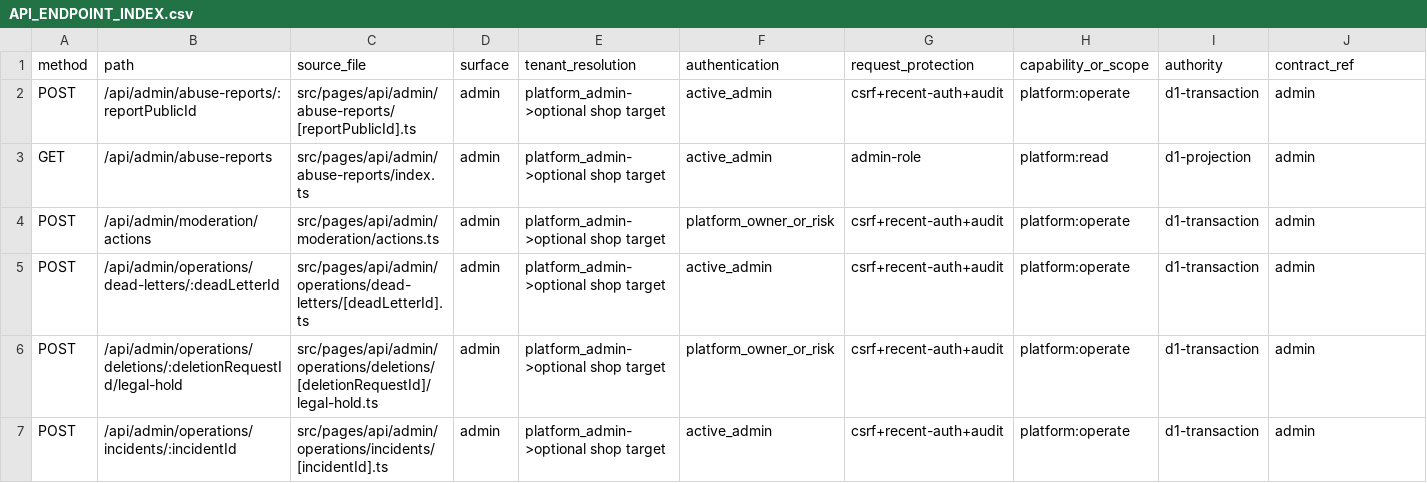
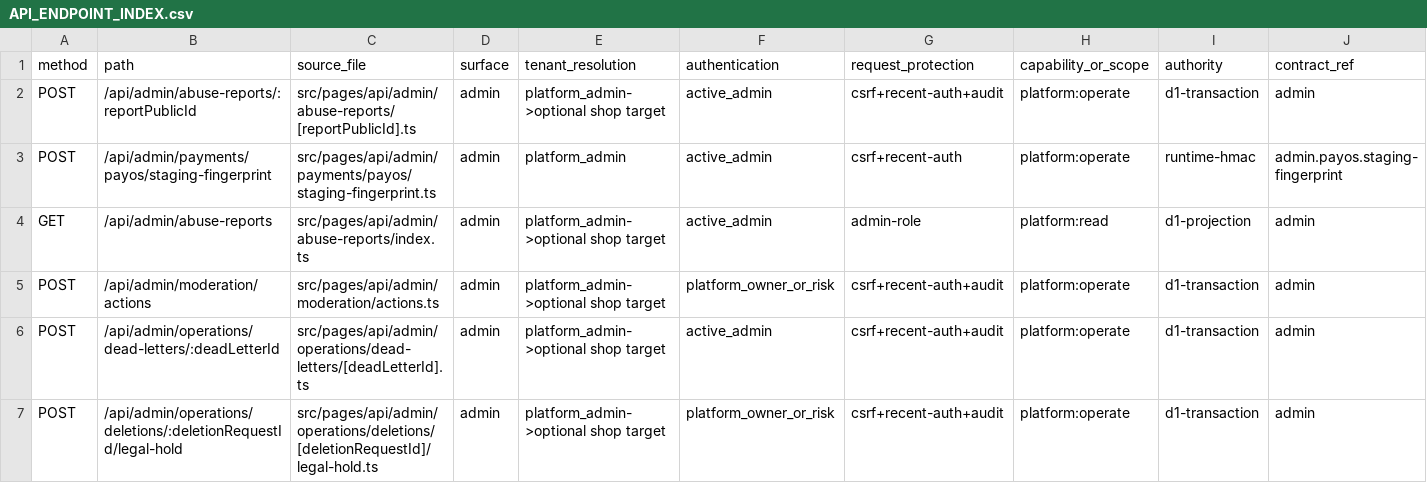
Before and after one commit to Tungjpstore/selinow-com, a CSV file: docs/frontend-rebuild-handoff/API_ENDPOINT_INDEX.csv, drawn as a sheet; only a part is shown; the shorter side is filled out with more unchanged rows; rows hold the shown columns only; the diff names each change by its address in the sheet, - before the commit and + after, or states it on an @@ line.

Commit message:
docs: index PayOS staging fingerprint route

```diff
--- a/docs/frontend-rebuild-handoff/API_ENDPOINT_INDEX.csv
+++ b/docs/frontend-rebuild-handoff/API_ENDPOINT_INDEX.csv
+row 3: POST | /api/admin/payments/payos/staging-fingerprint | src/pages/api/admin/payments/payos/staging-fingerprint.ts | admin | platform_admin | active_admin | csrf+recent-auth | platform:operate | runtime-hmac | admin.payos.staging-fingerprint
```
Also changed, not shown: 1 other file.
